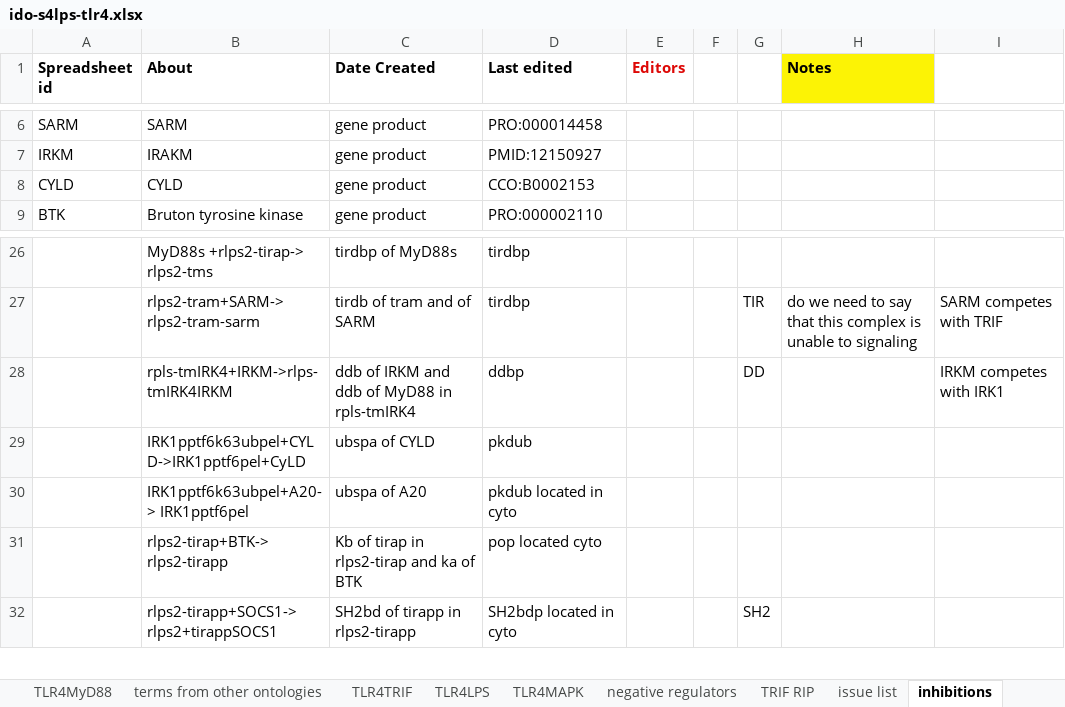
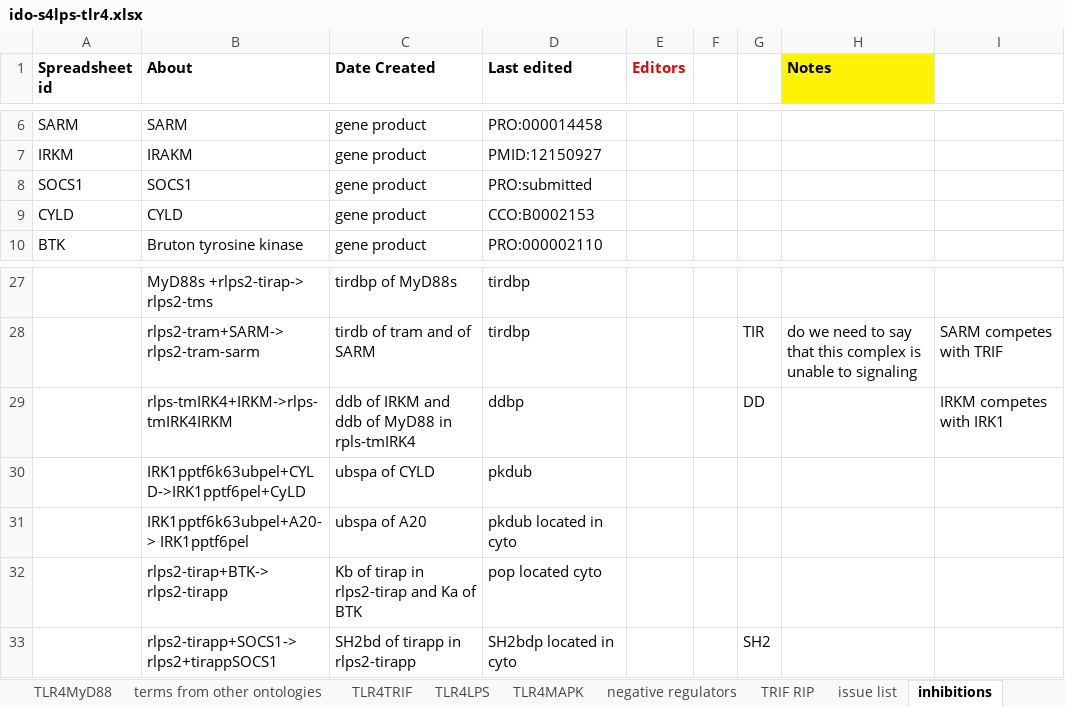
Before and after one commit to GreatStuff660/infectious-disease-ontology, an Excel workbook: src/ontology/immunology/ido-s4lps-tlr4.xlsx, sheet inhibitions, drawn as a sheet; only a part is shown, gaps mark what is left out; values as stored, in another font and other column widths than the file's, no borders; addresses are those after the commit; the diff names each change by its address in the sheet, - before the commit and + after, or states it on an @@ line.

```diff
--- a/src/ontology/immunology/ido-s4lps-tlr4.xlsx (sheet inhibitions)
+++ b/src/ontology/immunology/ido-s4lps-tlr4.xlsx (sheet inhibitions)
+row 8: SOCS1 | SOCS1 | gene product | PRO:submitted
-B29 (About): rpls-tmIRK4+IRKM->rlps-tmIRK4IRKM
+B29 (About): rlps-tmIRK4+IRKM->rlps-tmIRK4IRKM
-C32 (Date Created): Kb of tirap in rlps2-tirap and ka of BTK
+C32 (Date Created): Kb of tirap in rlps2-tirap and Ka of BTK
```
Also changed, not shown: sheet TLR4MAPK, sheet TLR4MyD88, sheet TLR4TRIF, sheet TLR4LPS, formulas that keep their value.
